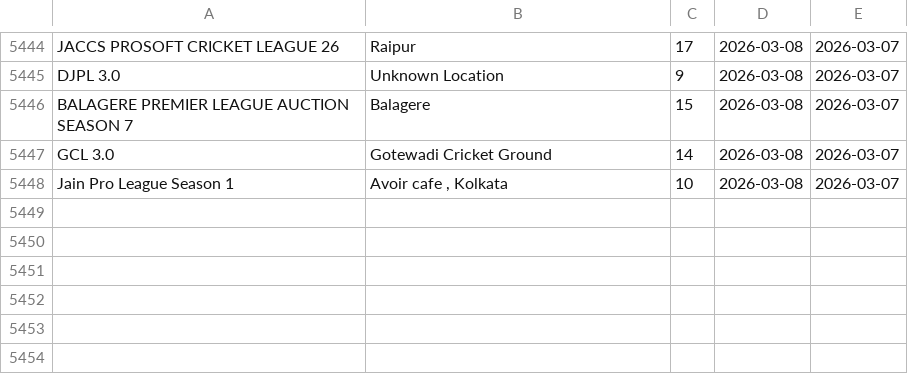
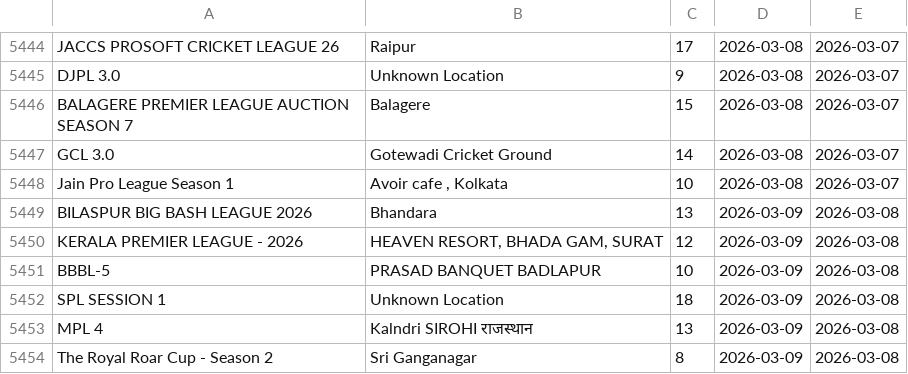
Before and after one commit to Darshilshahcricbattle/CricAuction, a CSV file: cricauction_upcoming.csv, drawn as a sheet; only a part is shown, gaps mark what is left out.

Commit message:
Update auction data - 2026-03-08

```diff
--- a/cricauction_upcoming.csv
+++ b/cricauction_upcoming.csv
@@ -5448 +5448,7 @@ GCL 3.0,Gotewadi Cricket Ground,14,2026-03-08,2026-03-07
 Jain Pro League Season 1,"Avoir cafe , Kolkata",10,2026-03-08,2026-03-07
+BILASPUR BIG BASH LEAGUE 2026,Bhandara,13,2026-03-09,2026-03-08
+KERALA PREMIER LEAGUE - 2026,"HEAVEN RESORT, BHADA GAM, SURAT",12,2026-03-09,2026-03-08
+BBBL-5,PRASAD BANQUET BADLAPUR,10,2026-03-09,2026-03-08
+SPL SESSION 1,Unknown Location,18,2026-03-09,2026-03-08
+MPL 4,Kalndri SIROHI राजस्थान,13,2026-03-09,2026-03-08
+The Royal Roar Cup - Season 2,Sri Ganganagar,8,2026-03-09,2026-03-08
```
